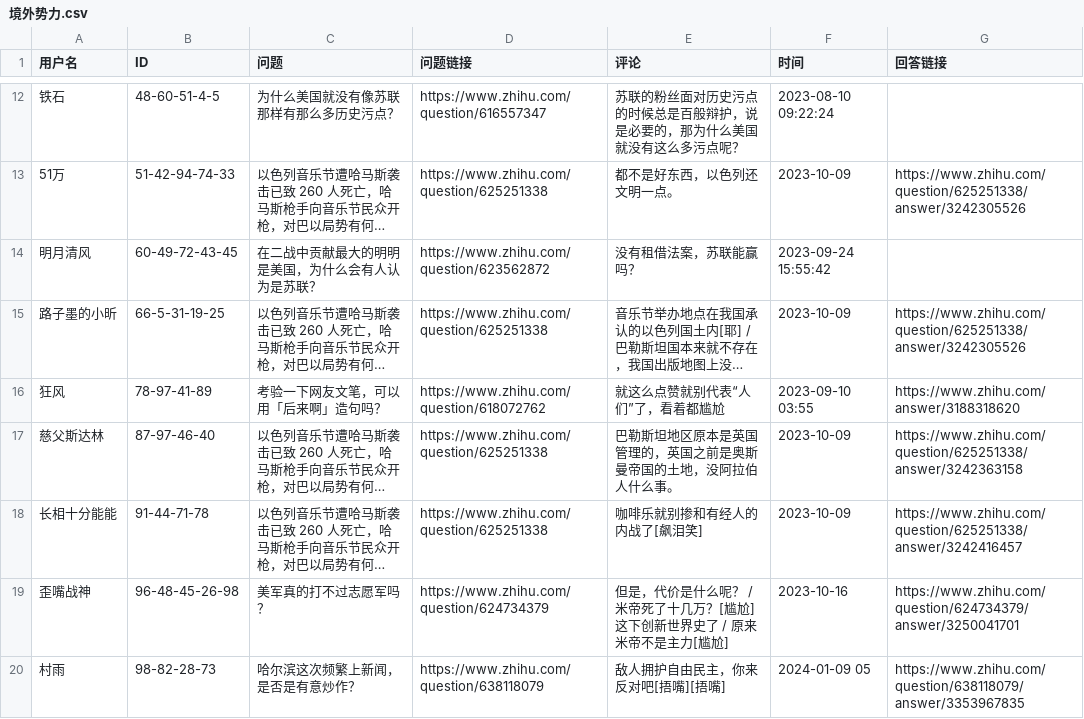
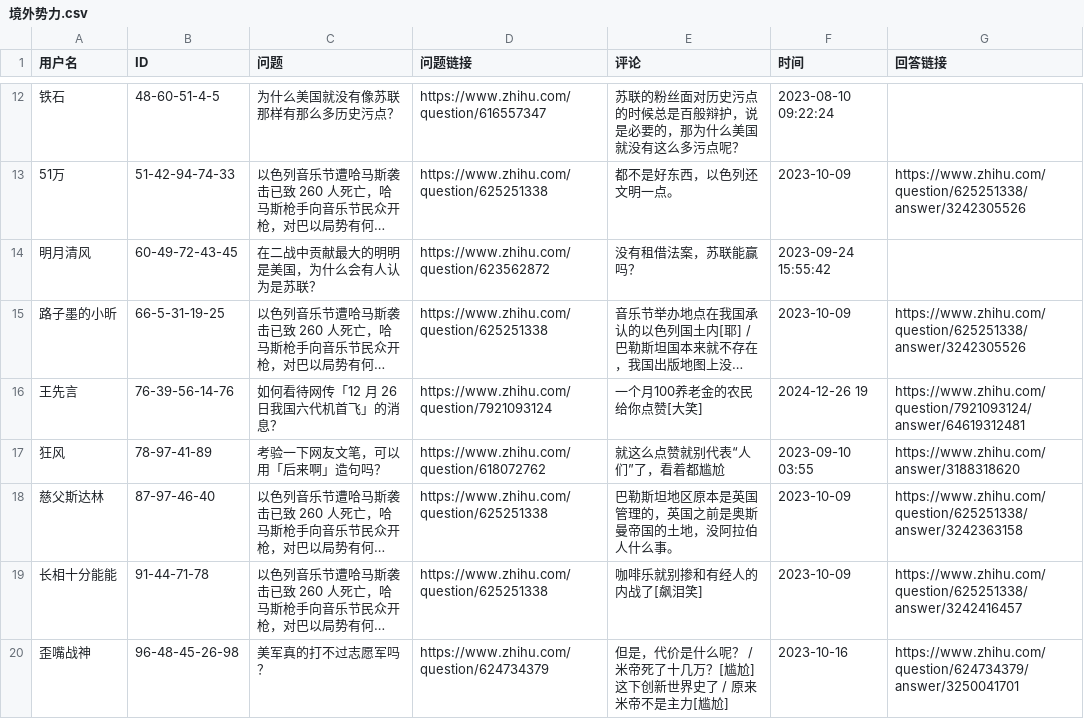
Before and after one commit to blacklisting/zhihu, a CSV file: 境外势力.csv, drawn as a sheet; only a part is shown, gaps mark what is left out; the shorter side is filled out with more unchanged rows; long unchanged cells end in …; the diff names each change by its address in the sheet, - before the commit and + after, or states it on an @@ line.

Commit message:
Update with a comment just seen.

```diff
--- a/境外势力.csv
+++ b/境外势力.csv
+row 16: 王先言 | 76-39-56-14-76 | 如何看待网传「12 月 26 日我国六代机首飞」的消息？ | https://www.zhihu.com/question/7921093124 | 一个月100养老金的农民给你点赞[大笑] | 2024-12-26 19 | https://www.zhihu.com/question/7921093124/answer/64619312481
```
